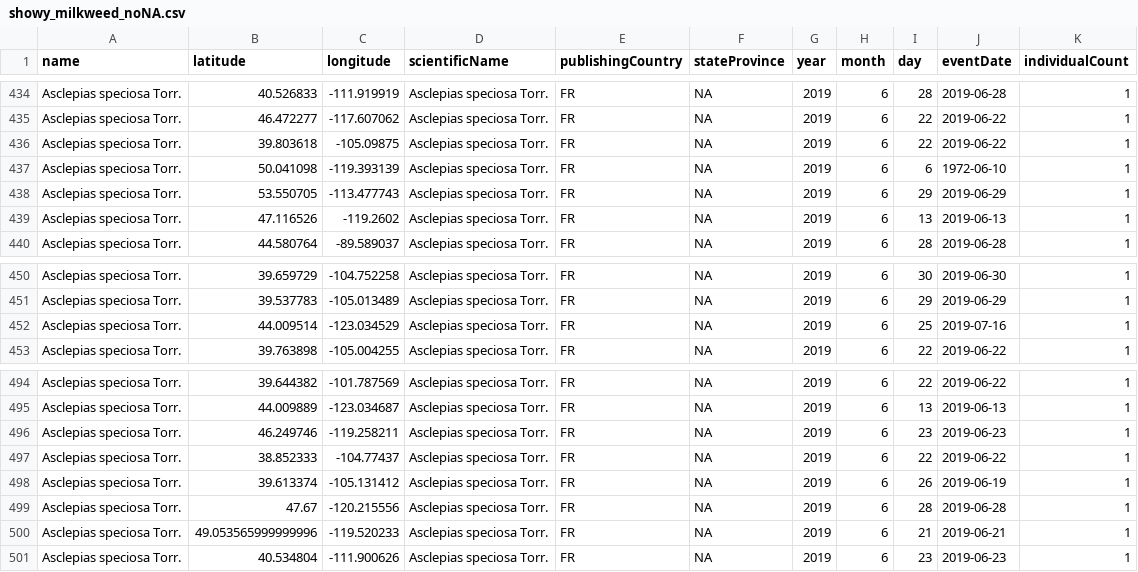
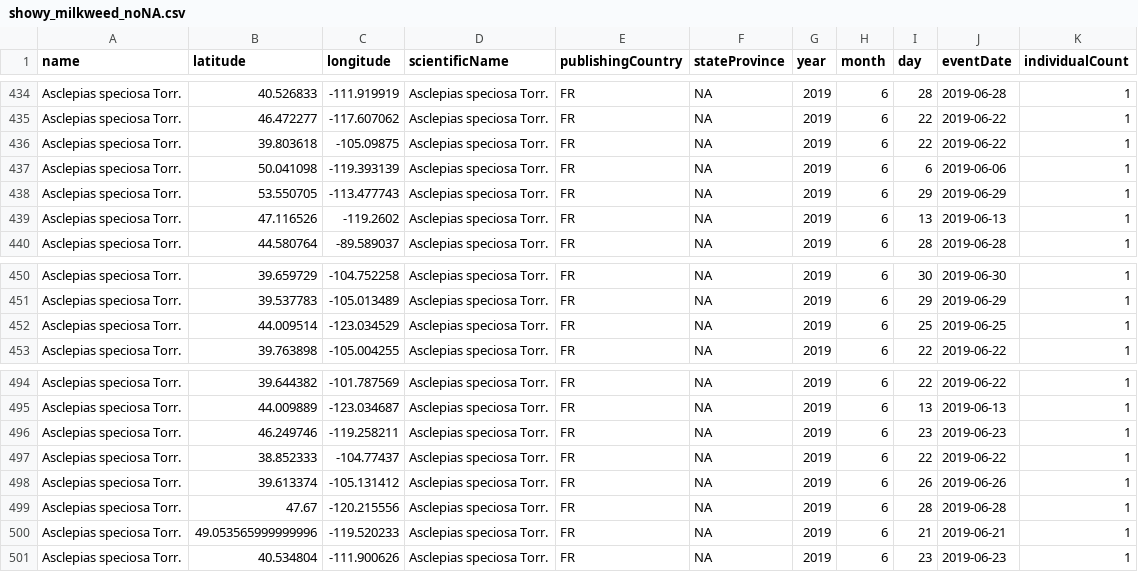
Before and after one commit to BiodiversityDataScienceCorp/milkfli-mapping, a CSV file: Data/showy_milkweed_noNA.csv, drawn as a sheet; only a part is shown, gaps mark what is left out.

```diff
--- a/Data/showy_milkweed_noNA.csv
+++ b/Data/showy_milkweed_noNA.csv
@@ -436,3 +436,3 @@ Asclepias speciosa Torr.,46.472277,-117.607062,Asclepias speciosa Torr.,FR,NA,20
 Asclepias speciosa Torr.,39.803618,-105.09875,Asclepias speciosa Torr.,FR,NA,2019,6,22,2019-06-22,1
-Asclepias speciosa Torr.,50.041098,-119.393139,Asclepias speciosa Torr.,FR,NA,2019,6,6,1972-06-10,1
+Asclepias speciosa Torr.,50.041098,-119.393139,Asclepias speciosa Torr.,FR,NA,2019,6,6,2019-06-06,1
 Asclepias speciosa Torr.,53.550705,-113.477743,Asclepias speciosa Torr.,FR,NA,2019,6,29,2019-06-29,1
@@ -451,3 +451,3 @@ Asclepias speciosa Torr.,39.659729,-104.752258,Asclepias speciosa Torr.,FR,NA,20
 Asclepias speciosa Torr.,39.537783,-105.013489,Asclepias speciosa Torr.,FR,NA,2019,6,29,2019-06-29,1
-Asclepias speciosa Torr.,44.009514,-123.034529,Asclepias speciosa Torr.,FR,NA,2019,6,25,2019-07-16,1
+Asclepias speciosa Torr.,44.009514,-123.034529,Asclepias speciosa Torr.,FR,NA,2019,6,25,2019-06-25,1
 Asclepias speciosa Torr.,39.763898,-105.004255,Asclepias speciosa Torr.,FR,NA,2019,6,22,2019-06-22,1
@@ -497,3 +497,3 @@ Asclepias speciosa Torr.,46.249746,-119.258211,Asclepias speciosa Torr.,FR,NA,20
 Asclepias speciosa Torr.,38.852333,-104.77437,Asclepias speciosa Torr.,FR,NA,2019,6,22,2019-06-22,1
-Asclepias speciosa Torr.,39.613374,-105.131412,Asclepias speciosa Torr.,FR,NA,2019,6,26,2019-06-19,1
+Asclepias speciosa Torr.,39.613374,-105.131412,Asclepias speciosa Torr.,FR,NA,2019,6,26,2019-06-26,1
 Asclepias speciosa Torr.,47.67,-120.215556,Asclepias speciosa Torr.,FR,NA,2019,6,28,2019-06-28,1
```
Also changed, not shown: Data/showy_milkweed.csv, Data/showy_milkweed_noNA_coord.csv, 3 other files.
